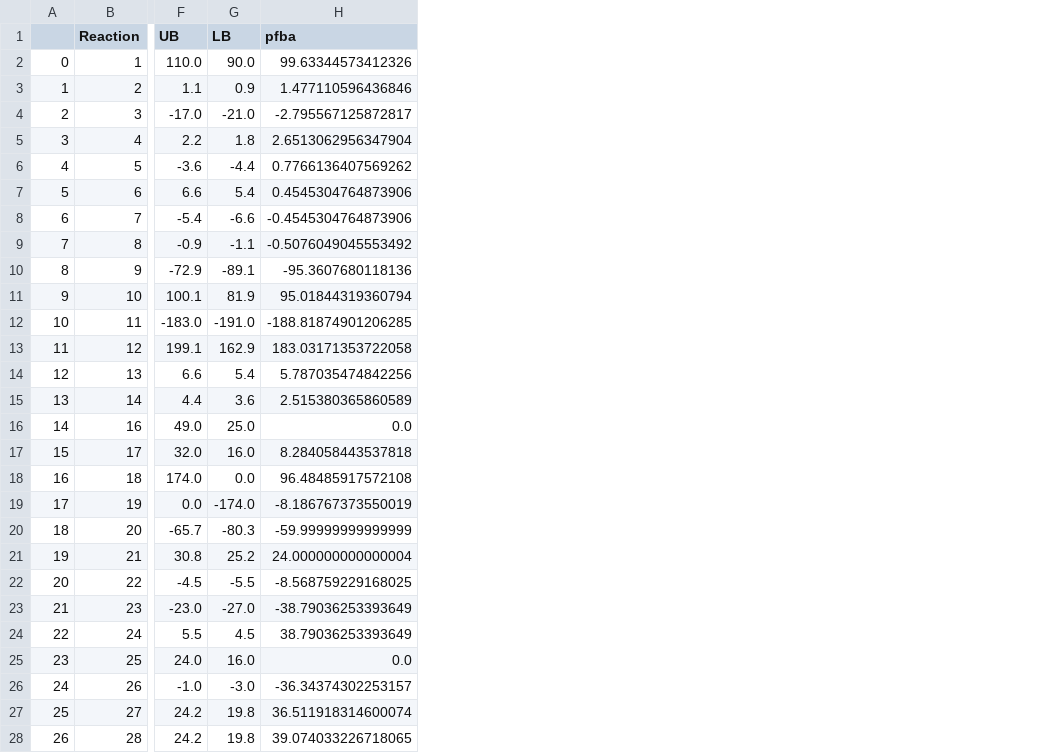
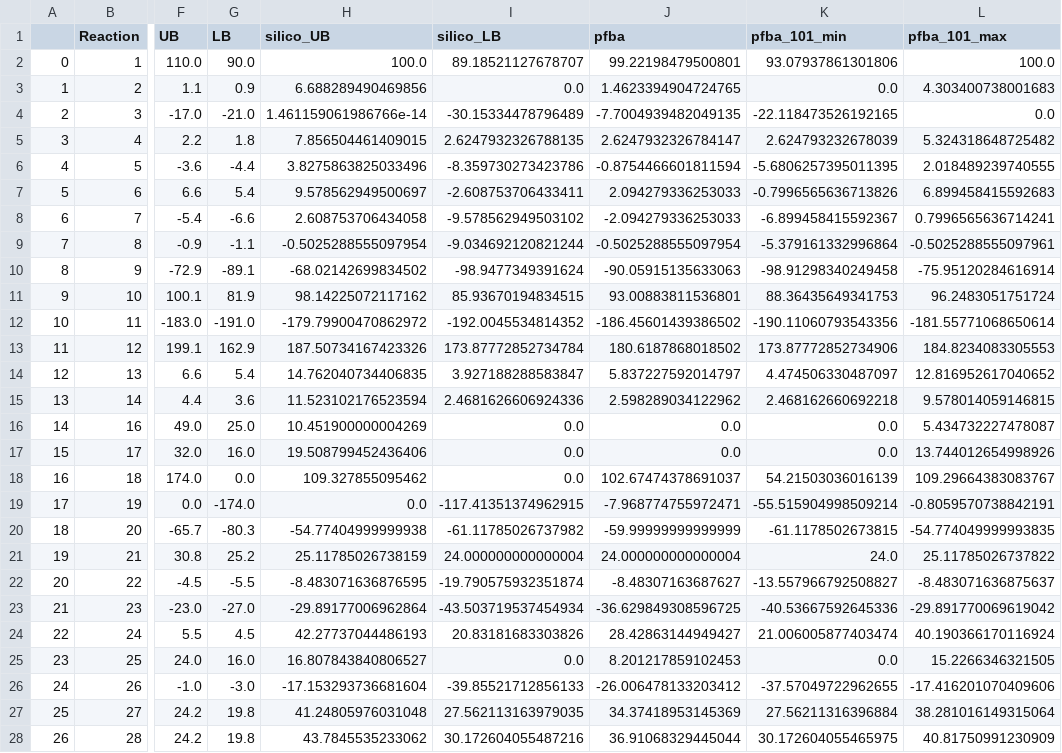
Before and after one commit to biosustain/p-thermo, a CSV file: databases/Tang 2009 - microaerobic pfba.csv, drawn as a sheet; only a part is shown, gaps mark what is left out; addresses are those after the commit; the diff covers the shown part only; the diff names each change by its address in the sheet, - before the commit and + after, or states it on an @@ line.

```diff
--- a/databases/Tang 2009 - microaerobic pfba.csv
+++ b/databases/Tang 2009 - microaerobic pfba.csv
+column H (silico_UB), rows 2-28: 100.0 | 6.688289490469856 | 1.461159061986766e-14 | 7.856504461409015 | 3.8275863825033496 | 9.578562949500697 | 2.608753706434058 | -0.5025288555097954 | -68.02142699834502 | 98.14225072117162 | -179.79900470862972 | 187.50734167423326 | 14.762040734406835 | 11.523102176523594 | 10.451900000004269 | 19.508799452436406 | 109.327855095462 | 0.0 | -54.77404999999938 | 25.11785026738159 | -8.483071636876595 | -29.89177006962864 | 42.27737044486193 | 16.807843840806527 | -17.153293736681604 | 41.24805976031048 | 43.7845535233062
+column I (silico_LB), rows 2-28: 89.18521127678707 | 0.0 | -30.15334478796489 | 2.6247932326788135 | -8.359730273423786 | -2.608753706433411 | -9.578562949503102 | -9.034692120821244 | -98.9477349391624 | 85.93670194834515 | -192.0045534814352 | 173.87772852734784 | 3.927188288583847 | 2.4681626606924336 | 0.0 | 0.0 | 0.0 | -117.41351374962915 | -61.11785026737982 | 24.000000000000004 | -19.790575932351874 | -43.503719537454934 | 20.83181683303826 | 0.0 | -39.85521712856133 | 27.562113163979035 | 30.172604055487216
+column K (pfba_101_min), rows 2-28: 93.07937861301806 | 0.0 | -22.118473526192165 | 2.624793232678039 | -5.6806257395011395 | -0.7996565636713826 | -6.899458415592367 | -5.379161332996864 | -98.91298340249458 | 88.36435649341753 | -190.11060793543356 | 173.87772852734906 | 4.474506330487097 | 2.468162660692218 | 0.0 | 0.0 | 54.21503036016139 | -55.515904998509214 | -61.1178502673815 | 24.0 | -13.557966792508827 | -40.53667592645336 | 21.006005877403474 | 0.0 | -37.57049722962655 | 27.56211316396884 | 30.172604055465975
+column L (pfba_101_max), rows 2-28: 100.0 | 4.303400738001683 | 0.0 | 5.324318648725482 | 2.018489239740555 | 6.899458415592683 | 0.7996565636714241 | -0.5025288555097961 | -75.95120284616914 | 96.2483051751724 | -181.55771068650614 | 184.8234083305553 | 12.816952617040652 | 9.578014059146815 | 5.434732227478087 | 13.744012654998926 | 109.29664383083767 | -0.8059570738842191 | -54.774049999993835 | 25.11785026737822 | -8.483071636875637 | -29.891770069619042 | 40.190366170116924 | 15.2266346321505 | -17.416201070409606 | 38.281016149315064 | 40.81750991230909
-J2 (pfba): 99.63344573412326
+J2 (pfba): 99.22198479500801
-J3 (pfba): 1.477110596436846
+J3 (pfba): 1.4623394904724765
-J4 (pfba): -2.795567125872817
+J4 (pfba): -7.7004939482049135
-J5 (pfba): 2.6513062956347904
+J5 (pfba): 2.6247932326784147
-J6 (pfba): 0.7766136407569262
+J6 (pfba): -0.8754466601811594
-J7 (pfba): 0.4545304764873906
+J7 (pfba): 2.094279336253033
-J8 (pfba): -0.4545304764873906
+J8 (pfba): -2.094279336253033
-J9 (pfba): -0.5076049045553492
+J9 (pfba): -0.5025288555097954
-J10 (pfba): -95.3607680118136
+J10 (pfba): -90.05915135633063
-J11 (pfba): 95.01844319360794
+J11 (pfba): 93.00883811536801
-J12 (pfba): -188.81874901206285
+J12 (pfba): -186.45601439386502
-J13 (pfba): 183.03171353722058
+J13 (pfba): 180.6187868018502
-J14 (pfba): 5.787035474842256
+J14 (pfba): 5.837227592014797
-J15 (pfba): 2.515380365860589
+J15 (pfba): 2.598289034122962
-J17 (pfba): 8.284058443537818
+J17 (pfba): 0.0
-J18 (pfba): 96.48485917572108
+J18 (pfba): 102.67474378691037
-J19 (pfba): -8.186767373550019
+J19 (pfba): -7.968774755972471
-J22 (pfba): -8.568759229168025
+J22 (pfba): -8.48307163687627
-J23 (pfba): -38.79036253393649
+J23 (pfba): -36.629849308596725
-J24 (pfba): 38.79036253393649
+J24 (pfba): 28.42863144949427
-J25 (pfba): 0.0
+J25 (pfba): 8.201217859102453
-J26 (pfba): -36.34374302253157
+J26 (pfba): -26.006478133203412
-J27 (pfba): 36.511918314600074
+J27 (pfba): 34.37418953145369
-J28 (pfba): 39.074033226718065
+J28 (pfba): 36.91068329445044
```
Also changed, not shown: 2 edited cells elsewhere in this file, databases/Growth on various sugars.csv, databases/Tang 2009 - aerobic pfba.csv, 3 other files.
